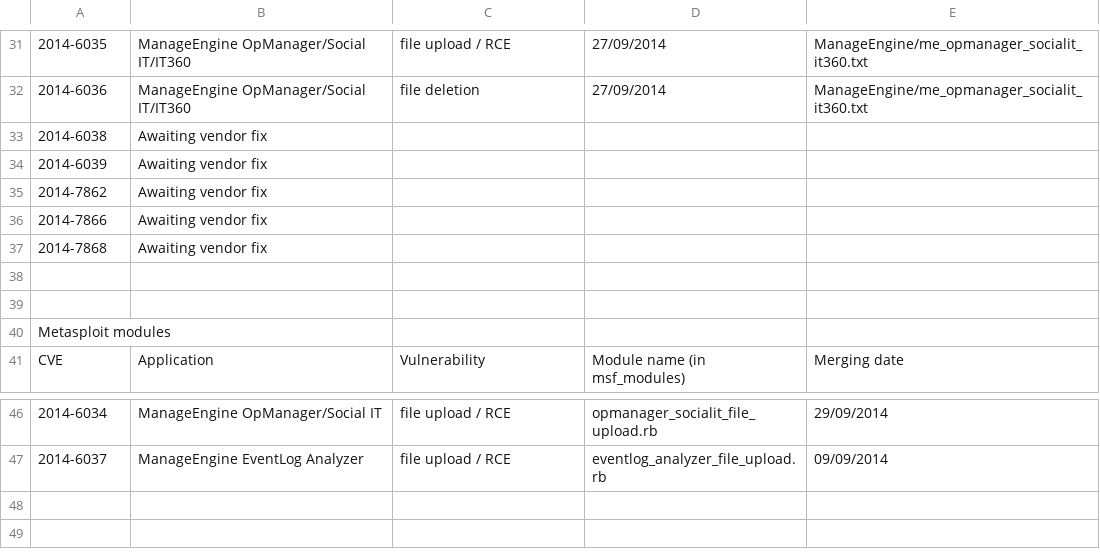
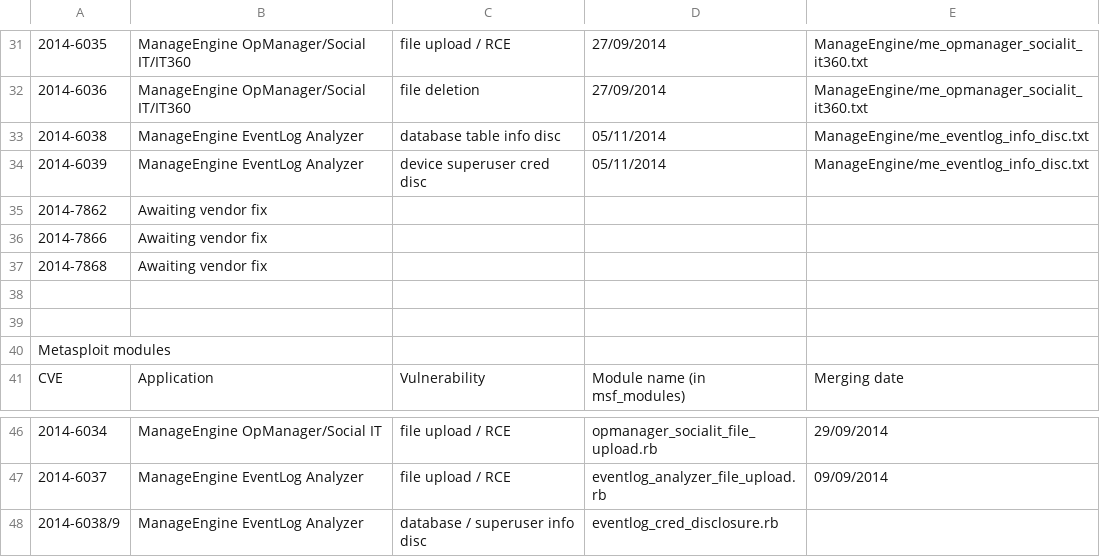
Before and after one commit to pedrib/PoC, a CSV file: tracking.csv, drawn as a sheet; only a part is shown, gaps mark what is left out; removed rows and columns are numbered as before the commit, all else as after; the diff names each change by its address in the sheet, - before the commit and + after, or states it on an @@ line.

Commit message:
Update tracking.csv

```diff
--- a/tracking.csv
+++ b/tracking.csv
-row 33: 2014-6038 | Awaiting vendor fix
-row 34: 2014-6039 | Awaiting vendor fix
+row 33: 2014-6038 | ManageEngine EventLog Analyzer | database table info disc | 05/11/2014 | ManageEngine/me_eventlog_info_disc.txt
+row 34: 2014-6039 | ManageEngine EventLog Analyzer | device superuser cred disc | 05/11/2014 | ManageEngine/me_eventlog_info_disc.txt
+row 48: 2014-6038/9 | ManageEngine EventLog Analyzer | database / superuser info disc | eventlog_cred_disclosure.rb
```
